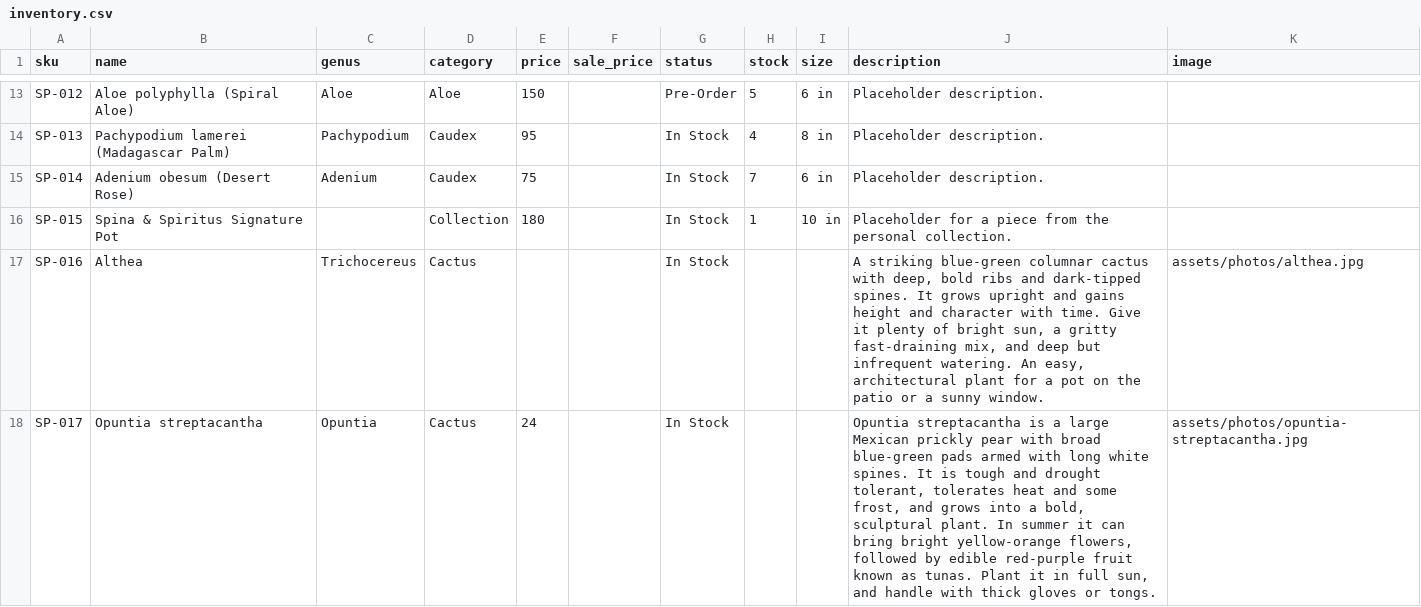
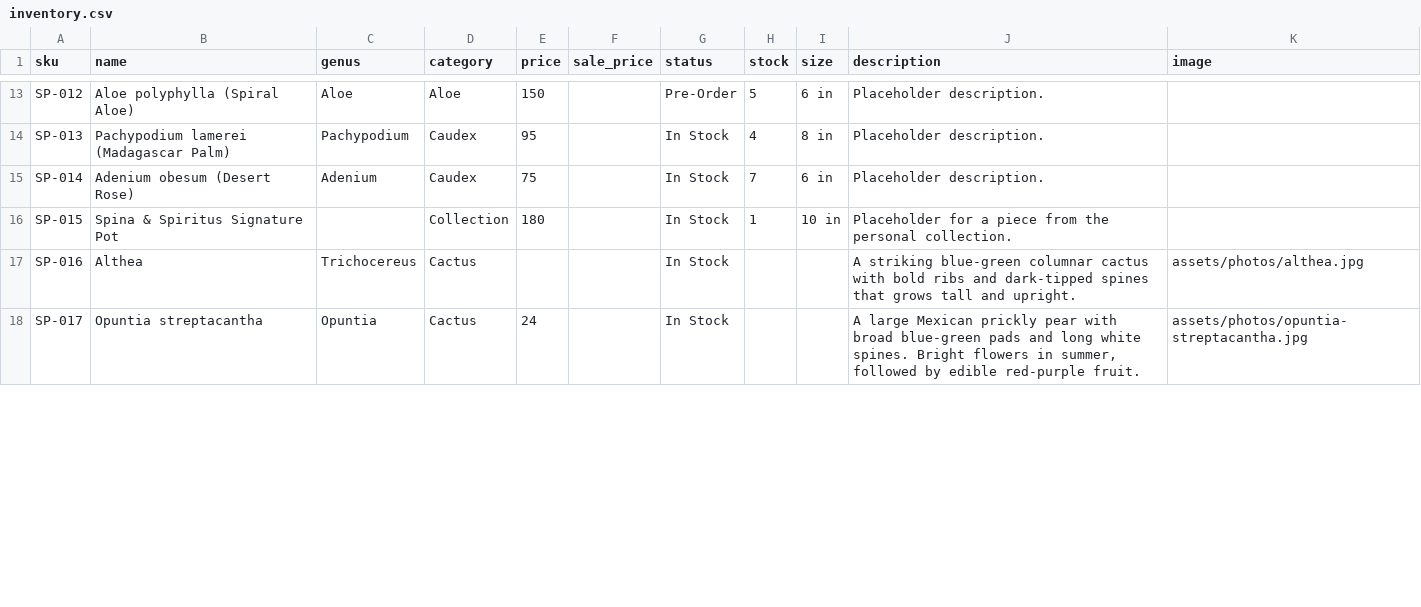
Before and after one commit to rumerlaw/sp-web, a CSV file: data/inventory.csv, drawn as a sheet; only a part is shown, gaps mark what is left out; the diff covers the shown part only.

```diff
--- a/data/inventory.csv
+++ b/data/inventory.csv
@@ -16,3 +16,3 @@ SP-014,Adenium obesum (Desert Rose),Adenium,Caudex,75,,In Stock,7,6 in,Placehold
 SP-015,Spina & Spiritus Signature Pot,,Collection,180,,In Stock,1,10 in,Placeholder for a piece from the personal collection.,
-SP-016,Althea,Trichocereus,Cactus,,,In Stock,,,"A striking blue-green columnar cactus with deep, bold ribs and dark-tipped spines. It grows upright and gains height and character with time. Give it plenty of bright sun, a gritty fast-draining mix, and deep but infrequent watering. An easy, architectural plant for a pot on the patio or a sunny window.",assets/photos/althea.jpg
-SP-017,Opuntia streptacantha,Opuntia,Cactus,24,,In Stock,,,"Opuntia streptacantha is a large Mexican prickly pear with broad blue-green pads armed with long white spines. It is tough and drought tolerant, tolerates heat and some frost, and grows into a bold, sculptural plant. In summer it can bring bright yellow-orange flowers, followed by edible red-purple fruit known as tunas. Plant it in full sun, and handle with thick gloves or tongs.",assets/photos/opuntia-streptacantha.jpg
+SP-016,Althea,Trichocereus,Cactus,,,In Stock,,,A striking blue-green columnar cactus with bold ribs and dark-tipped spines that grows tall and upright.,assets/photos/althea.jpg
+SP-017,Opuntia streptacantha,Opuntia,Cactus,24,,In Stock,,,"A large Mexican prickly pear with broad blue-green pads and long white spines. Bright flowers in summer, followed by edible red-purple fruit.",assets/photos/opuntia-streptacantha.jpg
```
Also changed, not shown: 2 edited cells elsewhere in this file.
